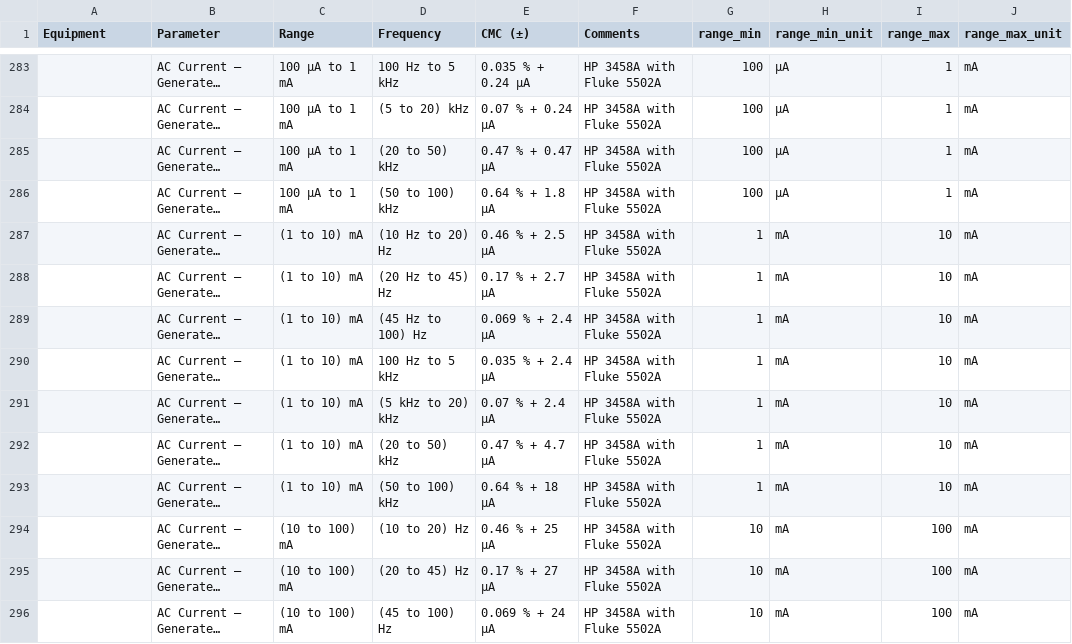
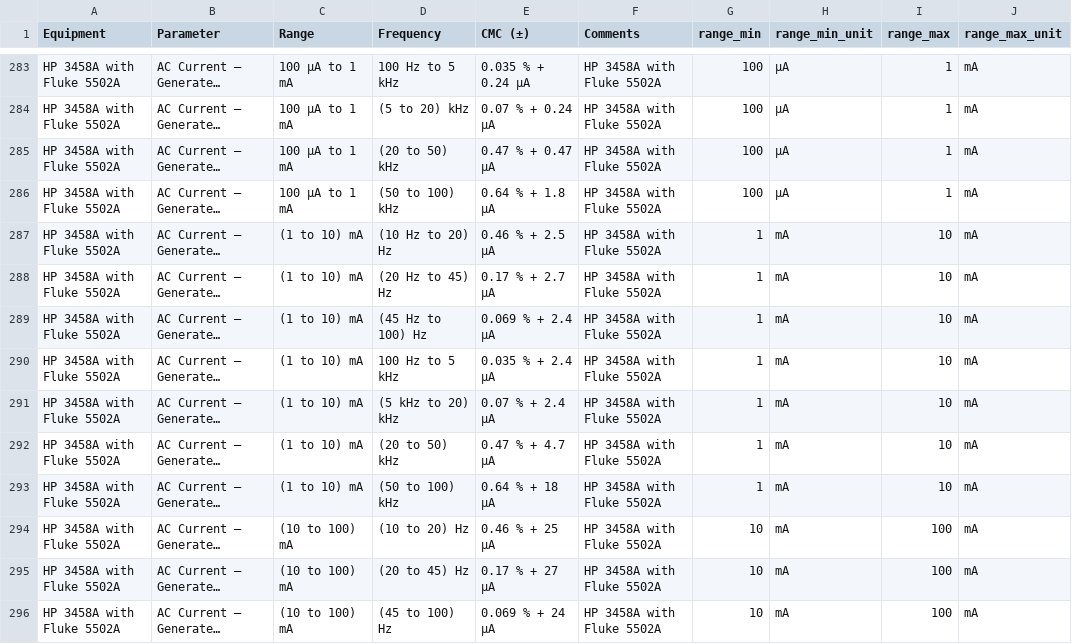
Before and after one commit to Johnson-Gage-Inspection-Inc/CMCs, a CSV file: export/frequency_parsed.csv, drawn as a sheet; only a part is shown, gaps mark what is left out; long unchanged cells end in …; the diff covers the shown part only; the diff names each change by its address in the sheet, - before the commit and + after, or states it on an @@ line.

```diff
--- a/export/frequency_parsed.csv
+++ b/export/frequency_parsed.csv
-A283:A296 (Equipment): (empty)
+A283:A296 (Equipment): HP 3458A with Fluke 5502A
```
Also changed, not shown: 184 edited cells elsewhere in this file, export/cmc_parsed.csv, export/parsed.csv, 57 other files.
